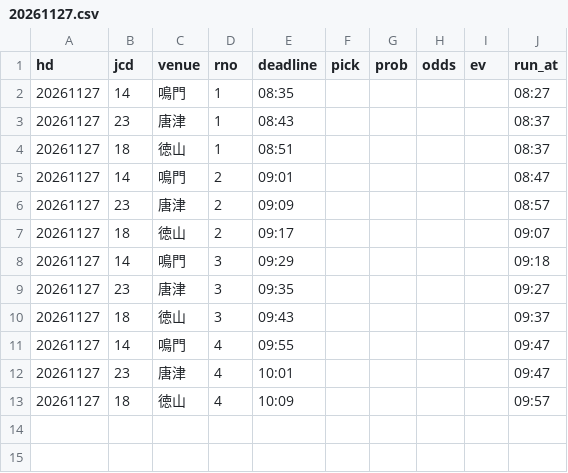
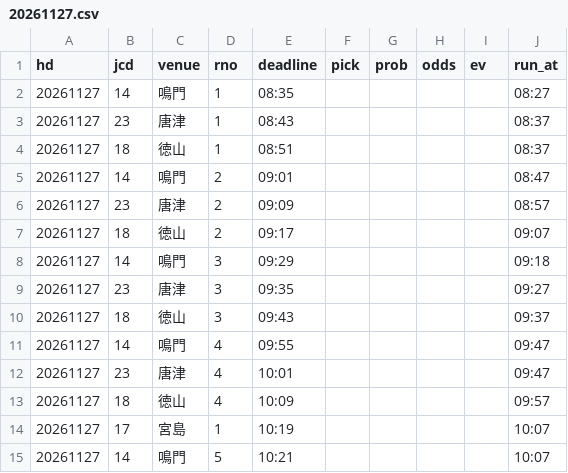
Before and after one commit to pocha2525/boatrace-ai, a CSV file: logs/20261127.csv, drawn as a sheet.

```diff
--- a/logs/20261127.csv
+++ b/logs/20261127.csv
@@ -13 +13,3 @@ hd,jcd,venue,rno,deadline,pick,prob,odds,ev,run_at
 20261127,18,徳山,4,10:09,,,,,09:57
+20261127,17,宮島,1,10:19,,,,,10:07
+20261127,14,鳴門,5,10:21,,,,,10:07
```
Also changed, not shown: logs/notify_20261127.csv, logs/results_20261127.csv.
